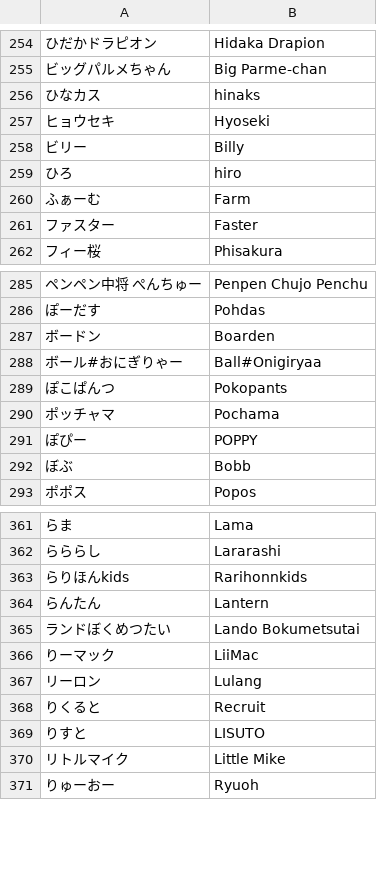
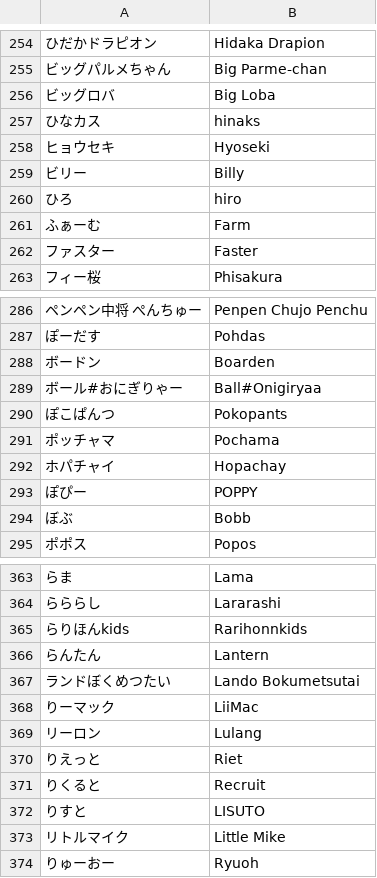
Before and after one commit to kenniky/smashgg-japanese-romanizer, a TSV file: irregular.tsv, drawn as a sheet; only a part is shown, gaps mark what is left out; the diff names each change by its address in the sheet, - before the commit and + after, or states it on an @@ line.

Commit message:
kamui part 2

```diff
--- a/irregular.tsv
+++ b/irregular.tsv
+row 256: ビッグロバ | Big Loba
+row 292: ホパチャイ | Hopachay
+row 370: りえっと | Riet
```
